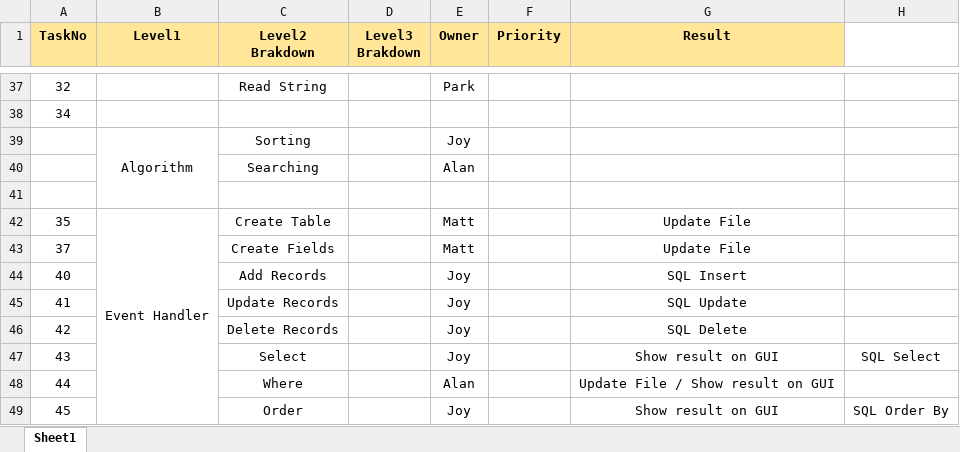
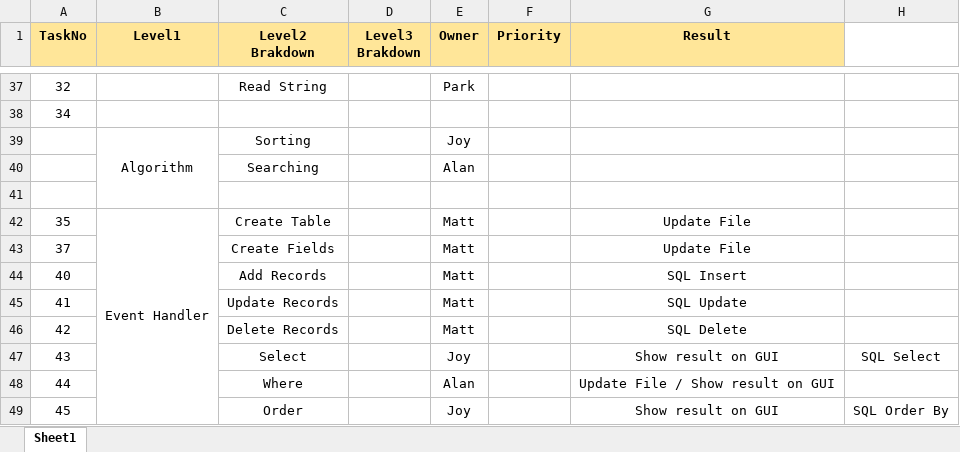
Before and after one commit to AlanCILee/DataStructureProject, an Excel workbook: doc/WBS.xlsx, sheet Sheet1, drawn as a sheet; only a part is shown, gaps mark what is left out; values as stored, in another font and other column widths than the file's, no borders; the diff names each change by its address in the sheet, - before the commit and + after, or states it on an @@ line.

Commit message:
Connected CREATE TABLE to the File Handler Connected UPDATE, INSERT, DELETE to File Handler Implemented CommandFetch-side for WHERE and ORDERBY

```diff
--- a/doc/WBS.xlsx (sheet Sheet1)
+++ b/doc/WBS.xlsx (sheet Sheet1)
-E44:E46 (Owner): Joy
+E44:E46 (Owner): Matt
```
Also changed, not shown: 5 other files.
